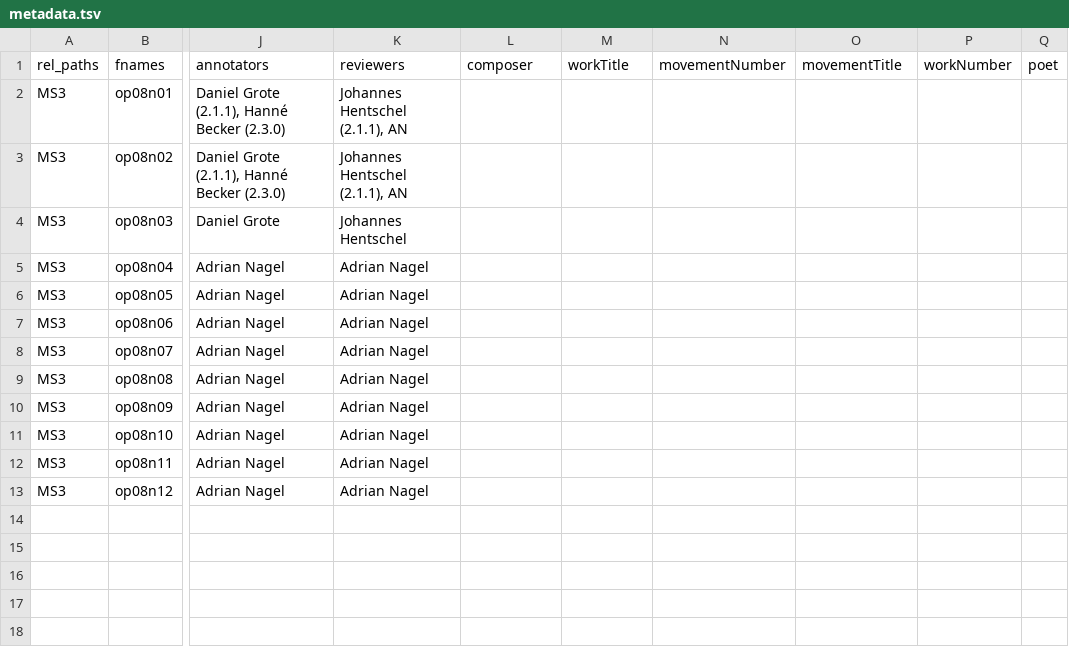
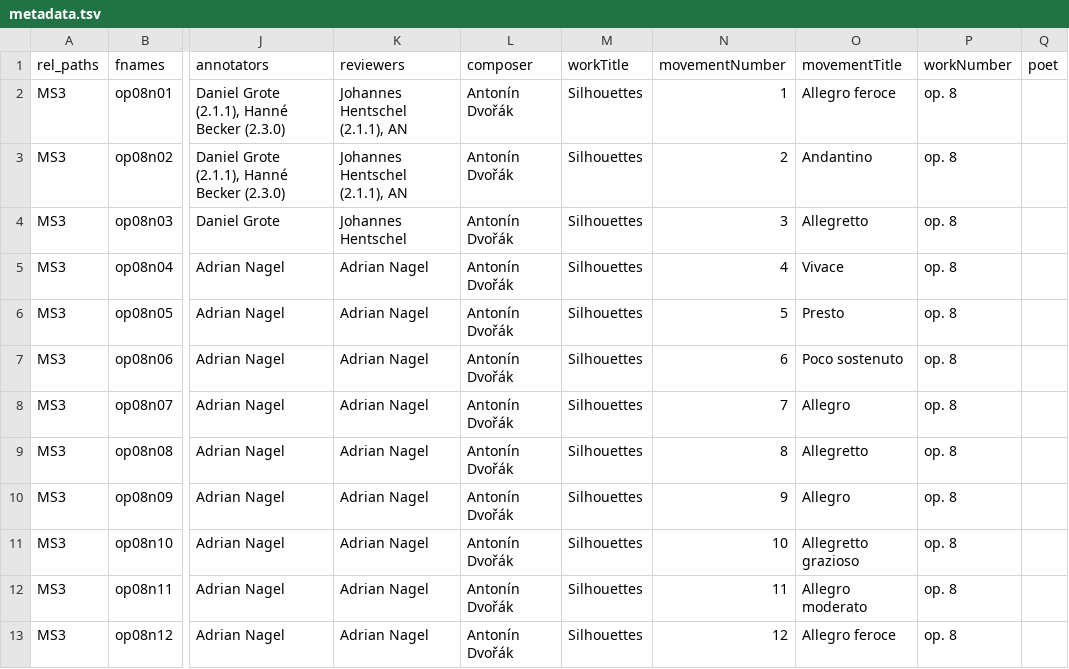
Before and after one commit to DCMLab/dvorak_silhouettes, a TSV file: metadata.tsv, drawn as a sheet; only a part is shown, gaps mark what is left out; the diff names each change by its address in the sheet, - before the commit and + after, or states it on an @@ line.

Commit message:
updated metadata to trigger new workflow

```diff
--- a/metadata.tsv
+++ b/metadata.tsv
-L2:L13 (composer): (empty)
+L2:L13 (composer): Antonín Dvořák
-M2:M13 (workTitle): (empty)
+M2:M13 (workTitle): Silhouettes
-N2 (movementNumber): (empty)
+N2 (movementNumber): 1
-O2 (movementTitle): (empty)
+O2 (movementTitle): Allegro feroce
-P2:P13 (workNumber): (empty)
+P2:P13 (workNumber): op. 8
-N3 (movementNumber): (empty)
+N3 (movementNumber): 2
-O3 (movementTitle): (empty)
+O3 (movementTitle): Andantino
-N4 (movementNumber): (empty)
+N4 (movementNumber): 3
-O4 (movementTitle): (empty)
+O4 (movementTitle): Allegretto
-N5 (movementNumber): (empty)
+N5 (movementNumber): 4
-O5 (movementTitle): (empty)
+O5 (movementTitle): Vivace
-N6 (movementNumber): (empty)
+N6 (movementNumber): 5
-O6 (movementTitle): (empty)
+O6 (movementTitle): Presto
-N7 (movementNumber): (empty)
+N7 (movementNumber): 6
-O7 (movementTitle): (empty)
+O7 (movementTitle): Poco sostenuto
-N8 (movementNumber): (empty)
+N8 (movementNumber): 7
-O8 (movementTitle): (empty)
+O8 (movementTitle): Allegro
-N9 (movementNumber): (empty)
+N9 (movementNumber): 8
-O9 (movementTitle): (empty)
+O9 (movementTitle): Allegretto
-N10 (movementNumber): (empty)
+N10 (movementNumber): 9
-O10 (movementTitle): (empty)
+O10 (movementTitle): Allegro
-N11 (movementNumber): (empty)
+N11 (movementNumber): 10
-O11 (movementTitle): (empty)
+O11 (movementTitle): Allegretto grazioso
-N12 (movementNumber): (empty)
+N12 (movementNumber): 11
-O12 (movementTitle): (empty)
+O12 (movementTitle): Allegro moderato
-N13 (movementNumber): (empty)
+N13 (movementNumber): 12
-O13 (movementTitle): (empty)
+O13 (movementTitle): Allegro feroce
```
Also changed, not shown: 12 other files.
